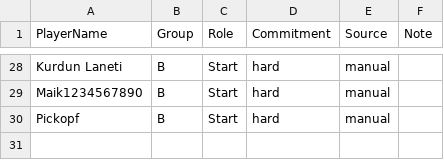
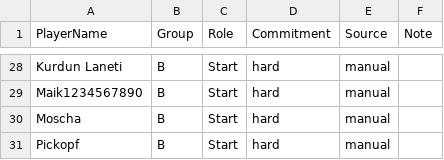
Before and after one commit to its-h4k1/desert-storm-roster-optimizer, a CSV file: data/event_signups_next.csv, drawn as a sheet; only a part is shown, gaps mark what is left out; the diff names each change by its address in the sheet, - before the commit and + after, or states it on an @@ line.

Commit message:
admin: update event_signups_next.csv via event assignments ui

```diff
--- a/data/event_signups_next.csv
+++ b/data/event_signups_next.csv
+row 30: Moscha | B | Start | hard | manual
```
